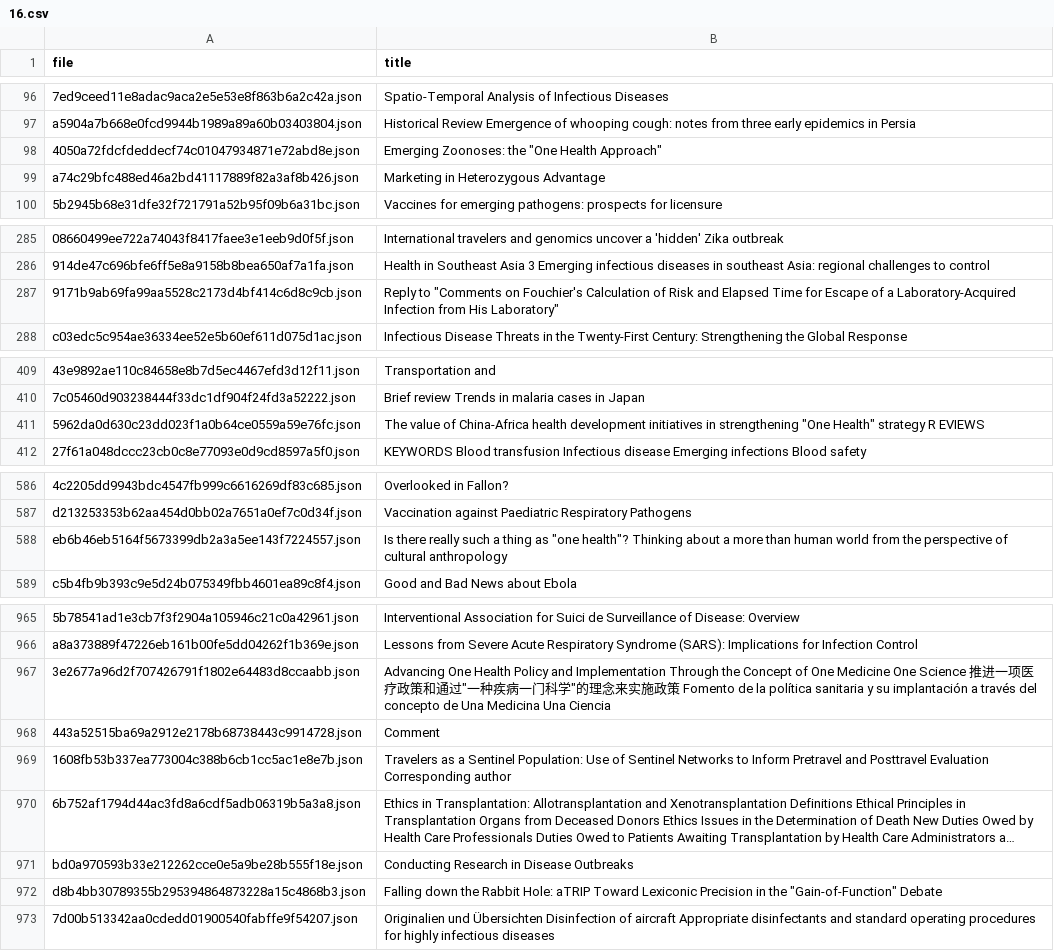
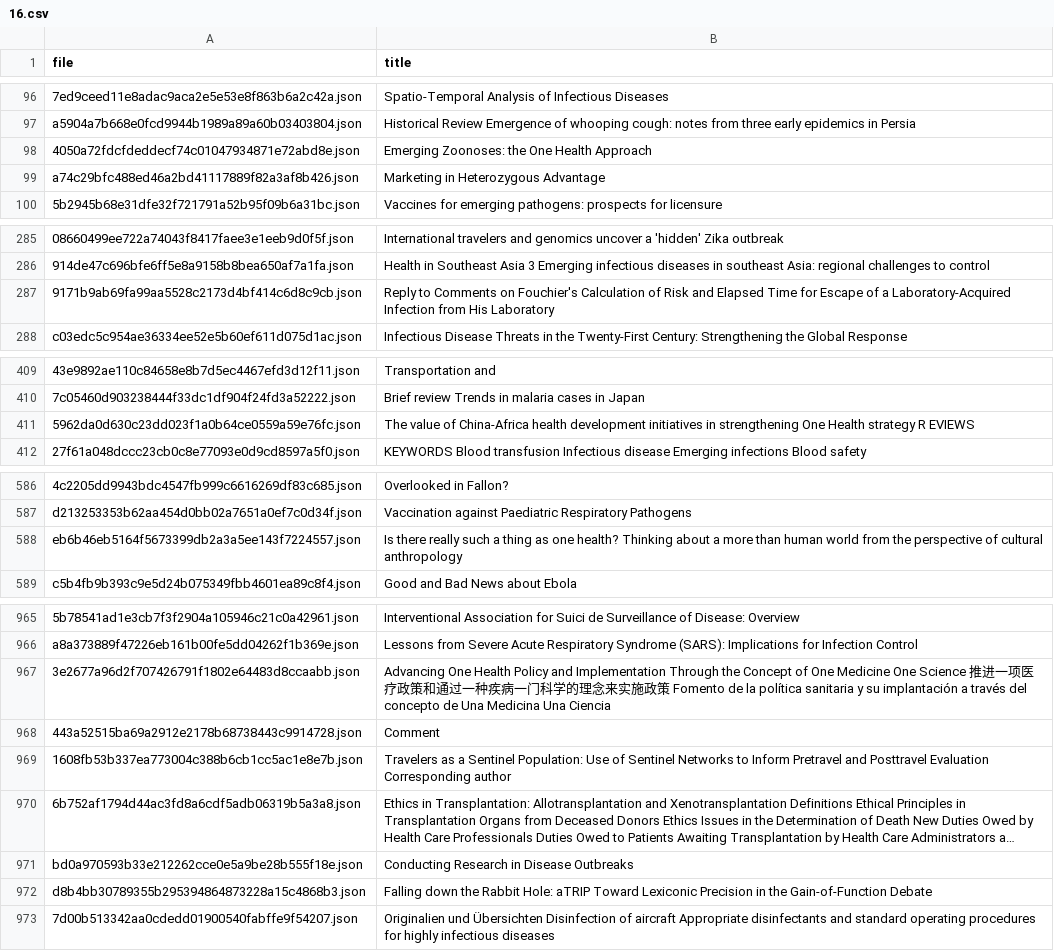
Before and after one commit to lambdabaa/CORD-19, a CSV file: clusters/16.csv, drawn as a sheet; only a part is shown, gaps mark what is left out; long unchanged cells end in …; the diff covers the shown part only; the diff names each change by its address in the sheet, - before the commit and + after, or states it on an @@ line.

Commit message:
Fix CSV printing, check in clusters

```diff
--- a/clusters/16.csv
+++ b/clusters/16.csv
-B98 (title): Emerging Zoonoses: the "One Health Approach"
+B98 (title): Emerging Zoonoses: the One Health Approach
-B287 (title): Reply to "Comments on Fouchier's Calculation of Risk and Elapsed Time for Escape of a Laboratory-Acquired Infection from His Laboratory"
+B287 (title): Reply to Comments on Fouchier's Calculation of Risk and Elapsed Time for Escape of a Laboratory-Acquired Infection from His Laboratory
-B411 (title): …in strengthening "One Health" strategy R…
+B411 (title): …in strengthening One Health strategy R…
-B588 (title): …thing as "one health"? Thinking about…
+B588 (title): …thing as one health? Thinking about…
-B967 (title): …通过"一种疾病一门科学"的理…
+B967 (title): …通过一种疾病一门科学的理…
-B972 (title): …in the "Gain-of-Function" Debate
+B972 (title): …in the Gain-of-Function Debate
```
Also changed, not shown: 12 edited cells elsewhere in this file, clusters/14.csv, clusters/19.csv, 17 other files.
